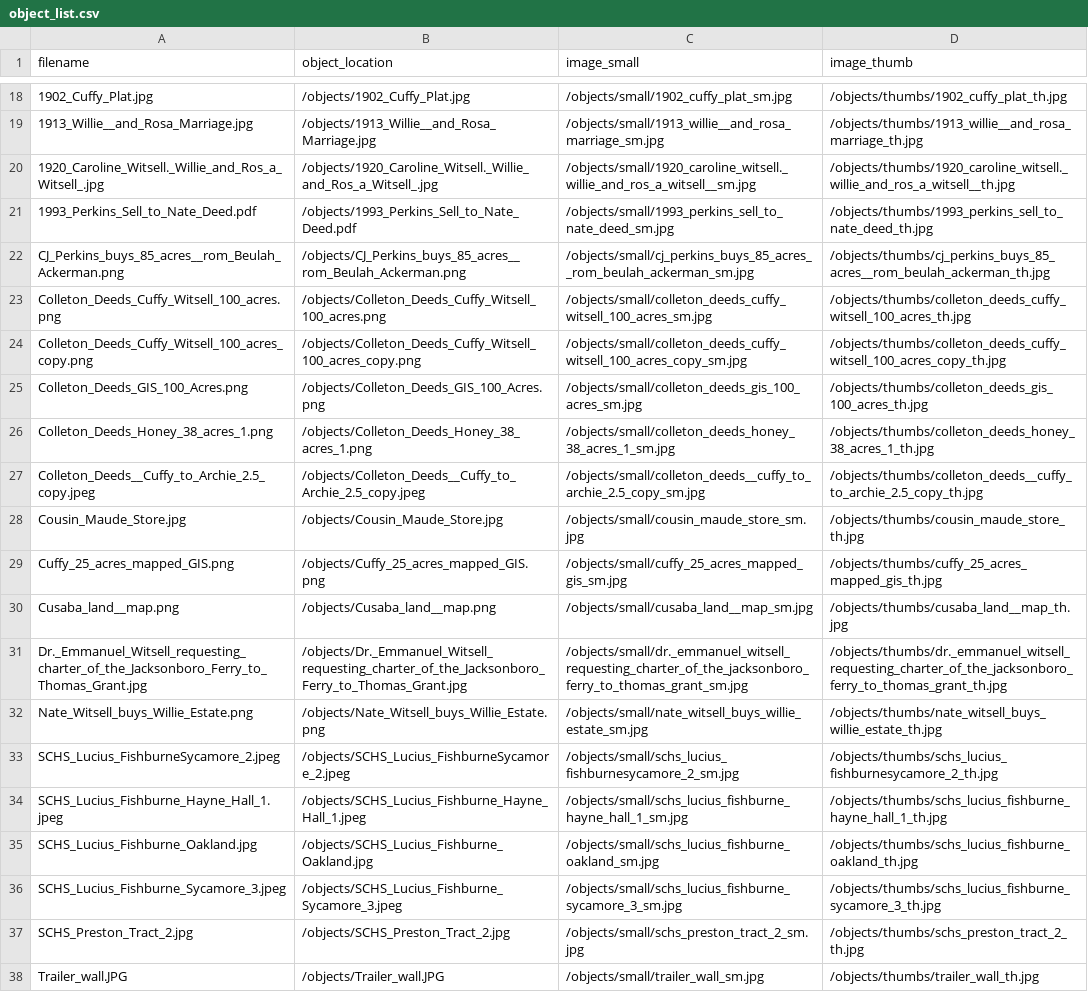
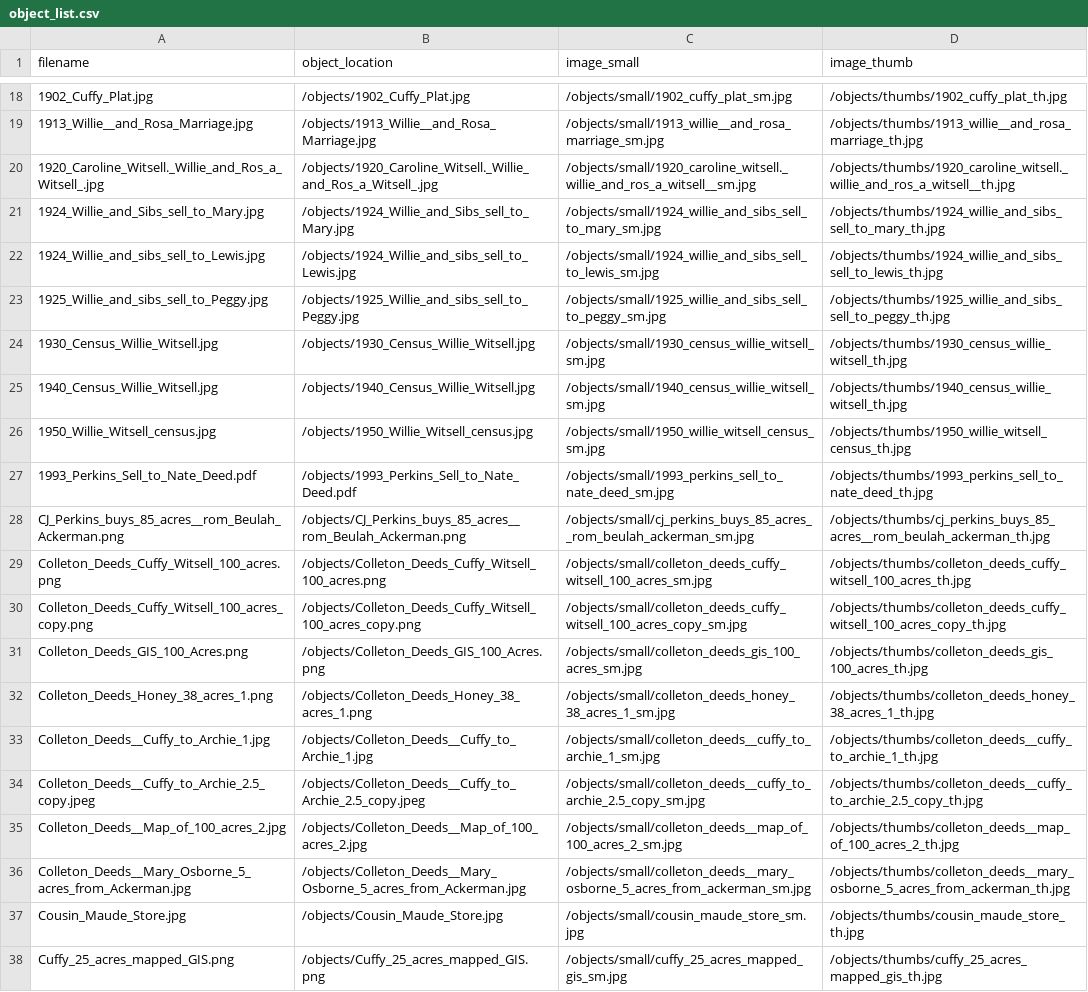
Before and after one commit to Sdestine728/Day_2, a CSV file: objects/object_list.csv, drawn as a sheet; only a part is shown, gaps mark what is left out; the shorter side is filled out with more unchanged rows; the diff names each change by its address in the sheet, - before the commit and + after, or states it on an @@ line.

```diff
--- a/objects/object_list.csv
+++ b/objects/object_list.csv
+row 21: 1924_Willie_and_Sibs_sell_to_Mary.jpg | /objects/1924_Willie_and_Sibs_sell_to_Mary.jpg | /objects/small/1924_willie_and_sibs_sell_to_mary_sm.jpg | /objects/thumbs/1924_willie_and_sibs_sell_to_mary_th.jpg
+row 22: 1924_Willie_and_sibs_sell_to_Lewis.jpg | /objects/1924_Willie_and_sibs_sell_to_Lewis.jpg | /objects/small/1924_willie_and_sibs_sell_to_lewis_sm.jpg | /objects/thumbs/1924_willie_and_sibs_sell_to_lewis_th.jpg
+row 23: 1925_Willie_and_sibs_sell_to_Peggy.jpg | /objects/1925_Willie_and_sibs_sell_to_Peggy.jpg | /objects/small/1925_willie_and_sibs_sell_to_peggy_sm.jpg | /objects/thumbs/1925_willie_and_sibs_sell_to_peggy_th.jpg
+row 24: 1930_Census_Willie_Witsell.jpg | /objects/1930_Census_Willie_Witsell.jpg | /objects/small/1930_census_willie_witsell_sm.jpg | /objects/thumbs/1930_census_willie_witsell_th.jpg
+row 25: 1940_Census_Willie_Witsell.jpg | /objects/1940_Census_Willie_Witsell.jpg | /objects/small/1940_census_willie_witsell_sm.jpg | /objects/thumbs/1940_census_willie_witsell_th.jpg
+row 26: 1950_Willie_Witsell_census.jpg | /objects/1950_Willie_Witsell_census.jpg | /objects/small/1950_willie_witsell_census_sm.jpg | /objects/thumbs/1950_willie_witsell_census_th.jpg
+row 33: Colleton_Deeds__Cuffy_to_Archie_1.jpg | /objects/Colleton_Deeds__Cuffy_to_Archie_1.jpg | /objects/small/colleton_deeds__cuffy_to_archie_1_sm.jpg | /objects/thumbs/colleton_deeds__cuffy_to_archie_1_th.jpg
+row 35: Colleton_Deeds__Map_of_100_acres_2.jpg | /objects/Colleton_Deeds__Map_of_100_acres_2.jpg | /objects/small/colleton_deeds__map_of_100_acres_2_sm.jpg | /objects/thumbs/colleton_deeds__map_of_100_acres_2_th.jpg
+row 36: Colleton_Deeds__Mary_Osborne_5_acres_from_Ackerman.jpg | /objects/Colleton_Deeds__Mary_Osborne_5_acres_from_Ackerman.jpg | /objects/small/colleton_deeds__mary_osborne_5_acres_from_ackerman_sm.jpg | /objects/thumbs/colleton_deeds__mary_osborne_5_acres_from_ackerman_th.jpg
```
Also changed, not shown: 18 other files.
